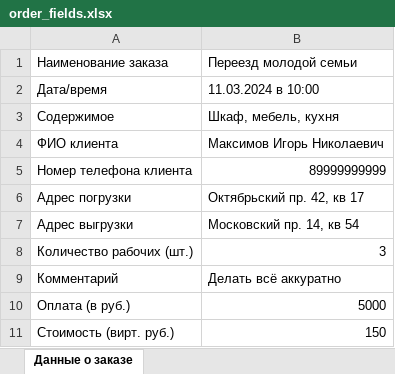
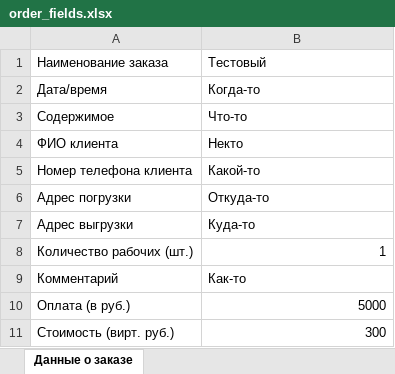
Before and after one commit to StrontiumOxide/TransferBot, an Excel workbook: db/order_fields.xlsx, sheet Данные о заказе, drawn as a sheet; values as stored, in another font and other column widths than the file's, no borders; the diff names each change by its address in the sheet, - before the commit and + after, or states it on an @@ line.

```diff
--- a/db/order_fields.xlsx (sheet Данные о заказе)
+++ b/db/order_fields.xlsx (sheet Данные о заказе)
-B1: Переезд молодой семьи
+B1: Тестовый
-B2: 11.03.2024 в 10:00
+B2: Когда-то
-B3: Шкаф, мебель, кухня
+B3: Что-то
-B4: Максимов Игорь Николаевич
+B4: Некто
-B5: 89999999999
+B5: Какой-то
-B6: Октябрьский пр. 42, кв 17
+B6: Откуда-то
-B7: Московский пр. 14, кв 54
+B7: Куда-то
-B8: 3
+B8: 1
-B9: Делать всё аккуратно
+B9: Как-то
-B11: 150
+B11: 300
```
Also changed, not shown: 4 other files.
